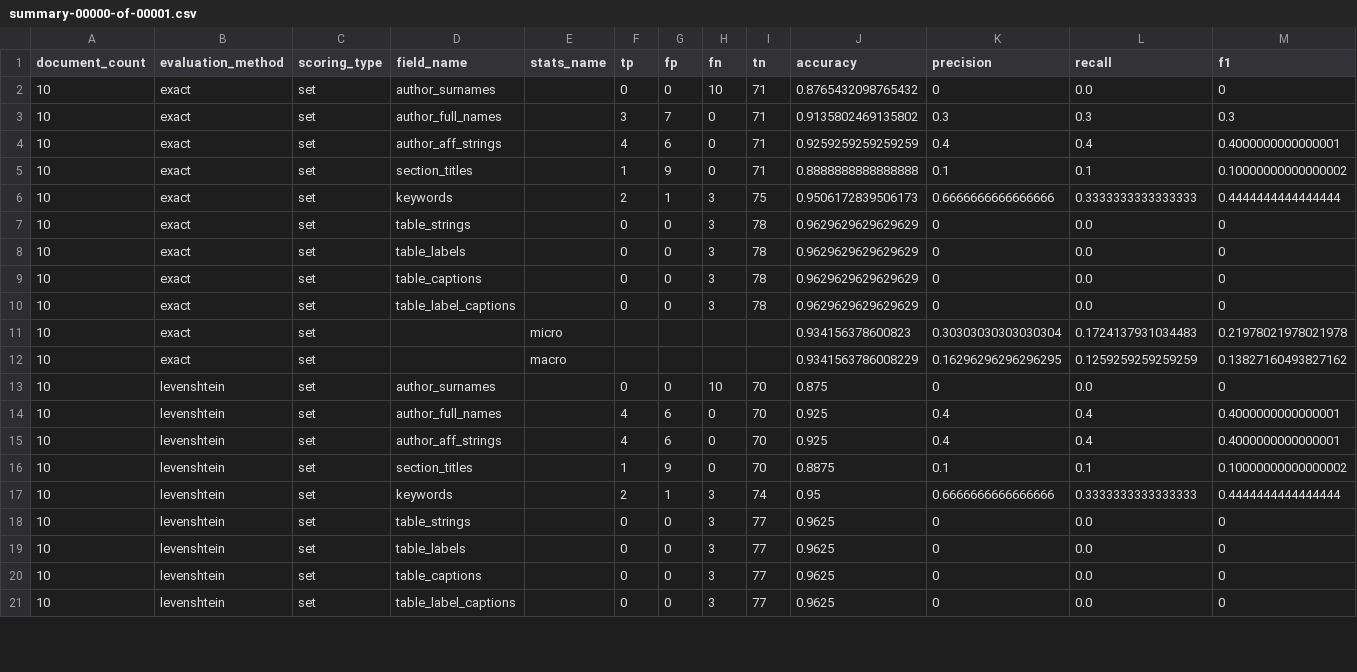
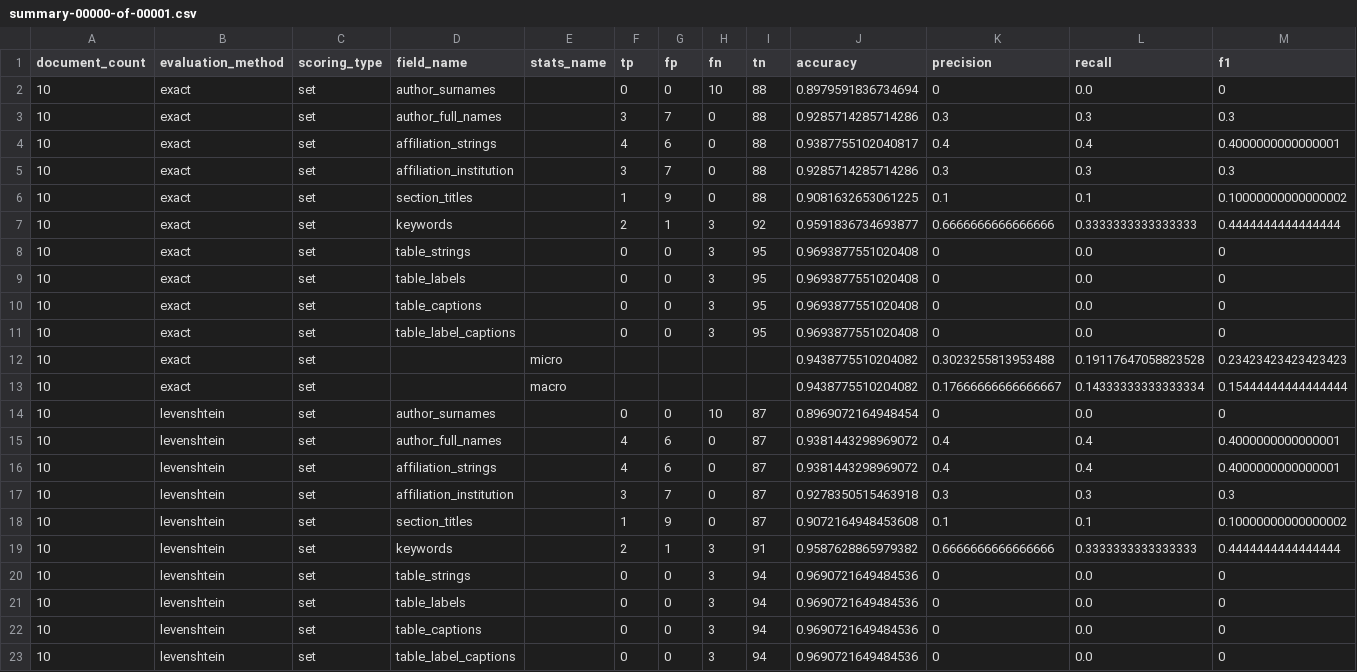
Before and after one commit to elifesciences/sciencebeam-judge, a CSV file: example-data/pmc-sample-1943-cc-by-subset-results/evaluation-results/cermine/summary-00000-of-00001.csv, drawn as a sheet; only a part is shown; the diff covers the shown part only.

```diff
--- a/example-data/pmc-sample-1943-cc-by-subset-results/evaluation-results/cermine/summary-00000-of-00001.csv
+++ b/example-data/pmc-sample-1943-cc-by-subset-results/evaluation-results/cermine/summary-00000-of-00001.csv
@@ -1,21 +1,23 @@
 document_count,evaluation_method,scoring_type,field_name,stats_name,tp,fp,fn,tn,accuracy,precision,recall,f1
-10,exact,set,author_surnames,,0,0,10,71,0.8765432098765432,0,0.0,0
-10,exact,set,author_full_names,,3,7,0,71,0.9135802469135802,0.3,0.3,0.3
-10,exact,set,author_aff_strings,,4,6,0,71,0.9259259259259259,0.4,0.4,0.4000000000000001
-10,exact,set,section_titles,,1,9,0,71,0.8888888888888888,0.1,0.1,0.10000000000000002
-10,exact,set,keywords,,2,1,3,75,0.9506172839506173,0.6666666666666666,0.3333333333333333,0.4444444444444444
-10,exact,set,table_strings,,0,0,3,78,0.9629629629629629,0,0.0,0
-10,exact,set,table_labels,,0,0,3,78,0.9629629629629629,0,0.0,0
-10,exact,set,table_captions,,0,0,3,78,0.9629629629629629,0,0.0,0
-10,exact,set,table_label_captions,,0,0,3,78,0.9629629629629629,0,0.0,0
-10,exact,set,,micro,,,,,0.934156378600823,0.30303030303030304,0.1724137931034483,0.21978021978021978
-10,exact,set,,macro,,,,,0.9341563786008229,0.16296296296296295,0.1259259259259259,0.13827160493827162
-10,levenshtein,set,author_surnames,,0,0,10,70,0.875,0,0.0,0
-10,levenshtein,set,author_full_names,,4,6,0,70,0.925,0.4,0.4,0.4000000000000001
-10,levenshtein,set,author_aff_strings,,4,6,0,70,0.925,0.4,0.4,0.4000000000000001
-10,levenshtein,set,section_titles,,1,9,0,70,0.8875,0.1,0.1,0.10000000000000002
-10,levenshtein,set,keywords,,2,1,3,74,0.95,0.6666666666666666,0.3333333333333333,0.4444444444444444
-10,levenshtein,set,table_strings,,0,0,3,77,0.9625,0,0.0,0
-10,levenshtein,set,table_labels,,0,0,3,77,0.9625,0,0.0,0
-10,levenshtein,set,table_captions,,0,0,3,77,0.9625,0,0.0,0
-10,levenshtein,set,table_label_captions,,0,0,3,77,0.9625,0,0.0,0
+10,exact,set,author_surnames,,0,0,10,88,0.8979591836734694,0,0.0,0
+10,exact,set,author_full_names,,3,7,0,88,0.9285714285714286,0.3,0.3,0.3
+10,exact,set,affiliation_strings,,4,6,0,88,0.9387755102040817,0.4,0.4,0.4000000000000001
+10,exact,set,affiliation_institution,,3,7,0,88,0.9285714285714286,0.3,0.3,0.3
+10,exact,set,section_titles,,1,9,0,88,0.9081632653061225,0.1,0.1,0.10000000000000002
+10,exact,set,keywords,,2,1,3,92,0.9591836734693877,0.6666666666666666,0.3333333333333333,0.4444444444444444
+10,exact,set,table_strings,,0,0,3,95,0.9693877551020408,0,0.0,0
+10,exact,set,table_labels,,0,0,3,95,0.9693877551020408,0,0.0,0
+10,exact,set,table_captions,,0,0,3,95,0.9693877551020408,0,0.0,0
+10,exact,set,table_label_captions,,0,0,3,95,0.9693877551020408,0,0.0,0
+10,exact,set,,micro,,,,,0.9438775510204082,0.3023255813953488,0.19117647058823528,0.23423423423423423
+10,exact,set,,macro,,,,,0.9438775510204082,0.17666666666666667,0.14333333333333334,0.15444444444444444
+10,levenshtein,set,author_surnames,,0,0,10,87,0.8969072164948454,0,0.0,0
+10,levenshtein,set,author_full_names,,4,6,0,87,0.9381443298969072,0.4,0.4,0.4000000000000001
+10,levenshtein,set,affiliation_strings,,4,6,0,87,0.9381443298969072,0.4,0.4,0.4000000000000001
+10,levenshtein,set,affiliation_institution,,3,7,0,87,0.9278350515463918,0.3,0.3,0.3
+10,levenshtein,set,section_titles,,1,9,0,87,0.9072164948453608,0.1,0.1,0.10000000000000002
+10,levenshtein,set,keywords,,2,1,3,91,0.9587628865979382,0.6666666666666666,0.3333333333333333,0.4444444444444444
+10,levenshtein,set,table_strings,,0,0,3,94,0.9690721649484536,0,0.0,0
+10,levenshtein,set,table_labels,,0,0,3,94,0.9690721649484536,0,0.0,0
+10,levenshtein,set,table_captions,,0,0,3,94,0.9690721649484536,0,0.0,0
+10,levenshtein,set,table_label_captions,,0,0,3,94,0.9690721649484536,0,0.0,0
```
Also changed, not shown: 8 edited cells elsewhere in this file, example-data/pmc-sample-1943-cc-by-subset-results/evaluation-results/grobid-tei/summary-00000-of-00001.csv, 4 other files.
